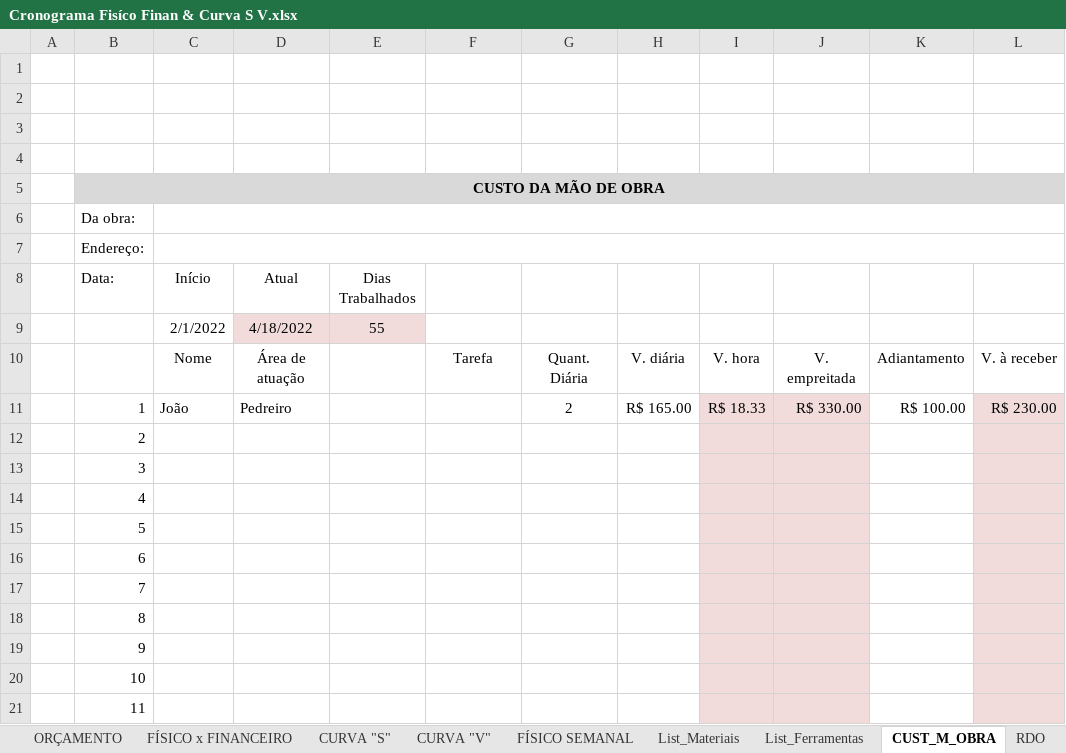
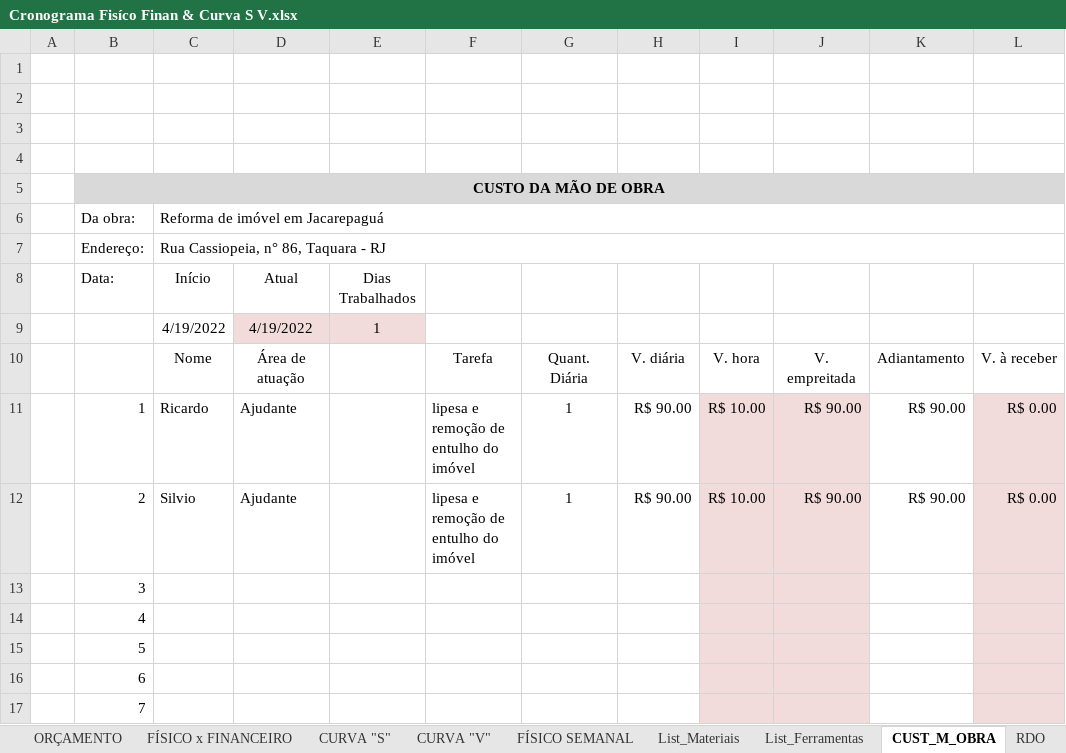
Before and after one commit to EdgardSancosta/Cronograma_Fisico_Financeiro, an Excel workbook: Cronograma Fisíco Finan & Curva S V.xlsx, sheet CUST_M_OBRA, drawn as a sheet; only a part is shown; the shorter side is filled out with more unchanged rows; values as stored, in another font and other column widths than the file's, no borders; removed rows and columns are numbered as before the commit, all else as after; the diff names each change by its address in the sheet, - before the commit and + after, or states it on an @@ line.

```diff
--- a/Cronograma Fisíco Finan & Curva S V.xlsx (sheet CUST_M_OBRA)
+++ b/Cronograma Fisíco Finan & Curva S V.xlsx (sheet CUST_M_OBRA)
-C6: (empty)
+C6: Reforma de imóvel em Jacarepaguá
-C7 (Reforma de imóvel em Jacarepaguá): (empty)
+C7 (Reforma de imóvel em Jacarepaguá): Rua Cassiopeia, n° 86, Taquara - RJ
-row 9:  |  | 2/1/2022 | 4/18/2022 | 55
+row 9:  |  | 4/19/2022 | 4/19/2022 | 1
-C11 (Reforma de imóvel em Jacarepaguá): João
+C11 (Reforma de imóvel em Jacarepaguá): Ricardo
-D11: Pedreiro
+D11: Ajudante
-F11:F12: (empty)
+F11:F12: lipesa e remoção de entulho do imóvel
-G11: 2
+G11: 1
-H11: R$ 165.00
+H11: R$ 90.00
-I11: R$ 18.33
+I11: R$ 10.00
-J11: R$ 330.00
+J11: R$ 90.00
-K11: R$ 100.00
+K11: R$ 90.00
-L11: R$ 230.00
+L11: R$ 0.00
-C12 (Reforma de imóvel em Jacarepaguá): (empty)
+C12 (Reforma de imóvel em Jacarepaguá): Silvio
-D12: (empty)
+D12: Ajudante
-G12: (empty)
+G12: 1
-H12: (empty)
+H12: R$ 90.00
-I12: (empty)
+I12: R$ 10.00
-J12: (empty)
+J12: R$ 90.00
-K12: (empty)
+K12: R$ 90.00
-L12: (empty)
+L12: R$ 0.00
```
Also changed, not shown: sheet FÍSICO x FINANCEIRO, sheet RDO, sheet FÍSICO SEMANAL, sheet List_Ferramentas, sheet List_Materiais, sheet ORÇAMENTO, formulas that keep their value, charts or pictures.
